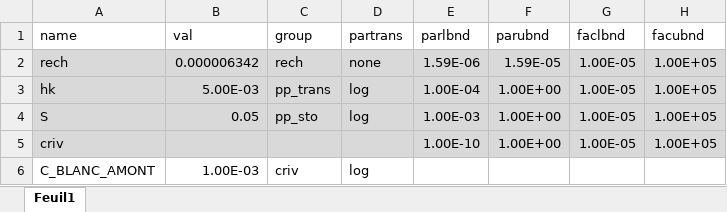
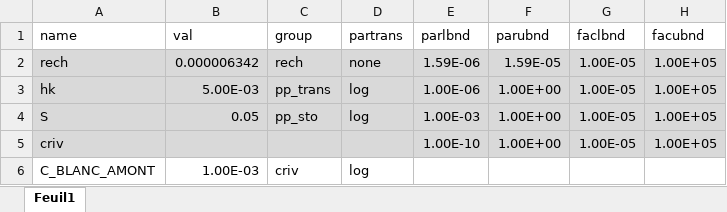
Before and after one commit to tracktools/case_study, an Excel workbook: data/par.xlsx, sheet Feuil1, drawn as a sheet; only a part is shown; values as stored, in another font and other column widths than the file's, no borders; the diff names each change by its address in the sheet, - before the commit and + after, or states it on an @@ line.

Commit message:
new cal

```diff
--- a/data/par.xlsx (sheet Feuil1)
+++ b/data/par.xlsx (sheet Feuil1)
-E3 (parlbnd): 1.00E-04
+E3 (parlbnd): 1.00E-06
```
